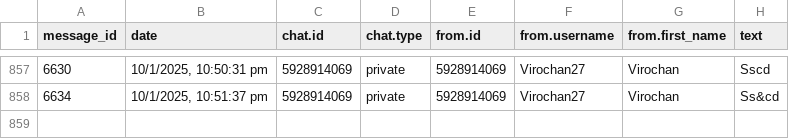
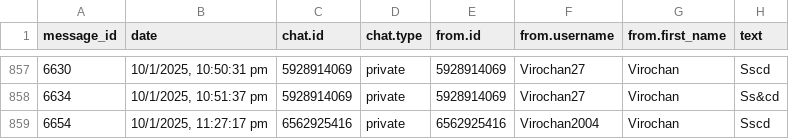
Before and after one commit to 01SU22AI000/abcd, a CSV file: data.csv, drawn as a sheet; only a part is shown, gaps mark what is left out.

Commit message:
Update data.csv with new data

```diff
--- a/data.csv
+++ b/data.csv
@@ -858 +858,2 @@
 "6634","10/1/2025, 10:51:37 pm","5928914069","private","5928914069","Virochan27","Virochan","Ss&cd"
+"6654","10/1/2025, 11:27:17 pm","6562925416","private","6562925416","Virochan2004","Virochan","Sscd"
```
